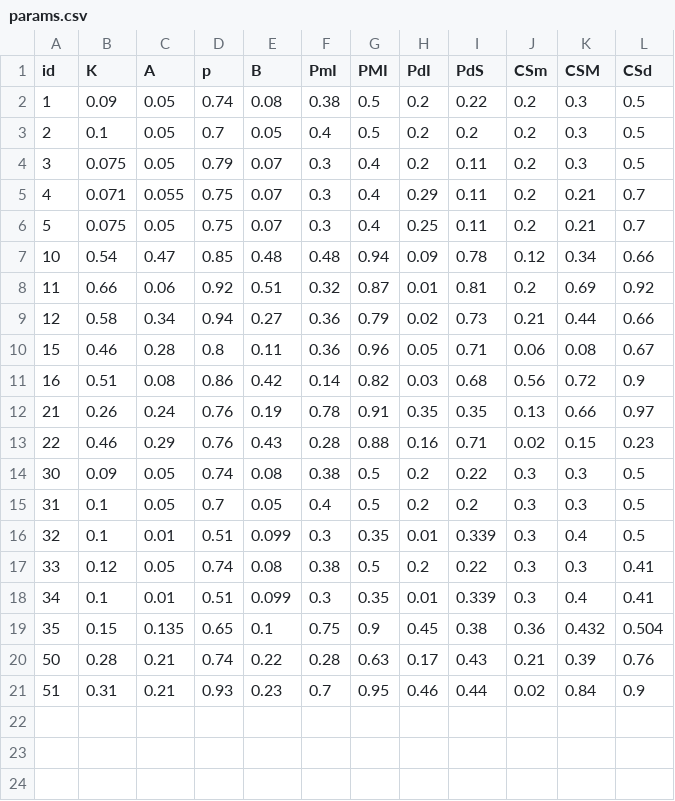
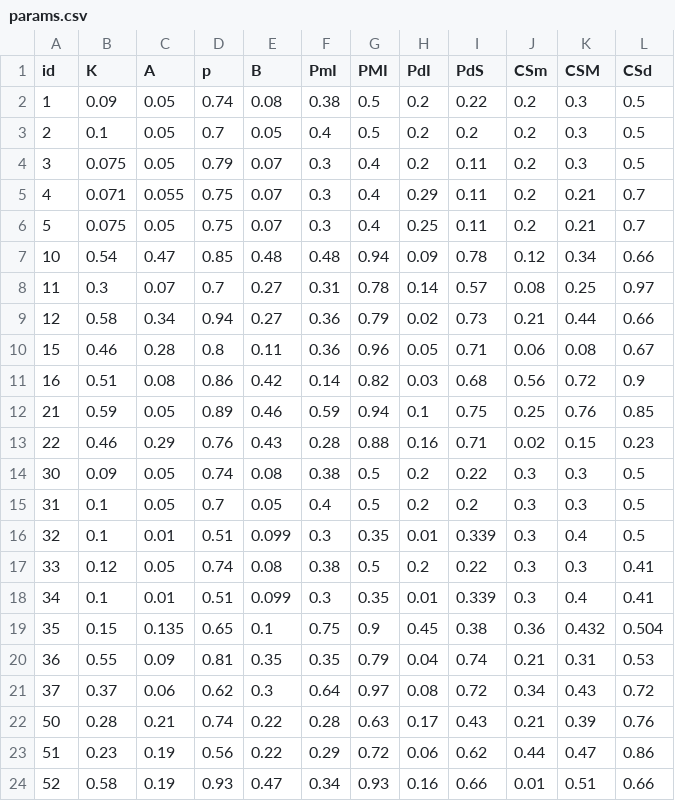
Before and after one commit to manuelbieri/Fumagalli_2020, a CSV file: Fumagalli_Motta_Tarantino_2020/Configurations/params.csv, drawn as a sheet.

```diff
--- a/Fumagalli_Motta_Tarantino_2020/Configurations/params.csv
+++ b/Fumagalli_Motta_Tarantino_2020/Configurations/params.csv
@@ -7,3 +7,3 @@ id,K,A,p,B,PmI,PMI,PdI,PdS,CSm,CSM,CSd
 10,0.54,0.47,0.85,0.48,0.48,0.94,0.09,0.78,0.12,0.34,0.66
-11,0.66,0.06,0.92,0.51,0.32,0.87,0.01,0.81,0.2,0.69,0.92
+11,0.3,0.07,0.7,0.27,0.31,0.78,0.14,0.57,0.08,0.25,0.97
 12,0.58,0.34,0.94,0.27,0.36,0.79,0.02,0.73,0.21,0.44,0.66
@@ -11,3 +11,3 @@ id,K,A,p,B,PmI,PMI,PdI,PdS,CSm,CSM,CSd
 16,0.51,0.08,0.86,0.42,0.14,0.82,0.03,0.68,0.56,0.72,0.9
-21,0.26,0.24,0.76,0.19,0.78,0.91,0.35,0.35,0.13,0.66,0.97
+21,0.59,0.05,0.89,0.46,0.59,0.94,0.1,0.75,0.25,0.76,0.85
 22,0.46,0.29,0.76,0.43,0.28,0.88,0.16,0.71,0.02,0.15,0.23
@@ -19,3 +19,6 @@ id,K,A,p,B,PmI,PMI,PdI,PdS,CSm,CSM,CSd
 35,0.15,0.135,0.65,0.1,0.75,0.9,0.45,0.38,0.36,0.432,0.504
+36,0.55,0.09,0.81,0.35,0.35,0.79,0.04,0.74,0.21,0.31,0.53
+37,0.37,0.06,0.62,0.3,0.64,0.97,0.08,0.72,0.34,0.43,0.72
 50,0.28,0.21,0.74,0.22,0.28,0.63,0.17,0.43,0.21,0.39,0.76
-51,0.31,0.21,0.93,0.23,0.7,0.95,0.46,0.44,0.02,0.84,0.9
+51,0.23,0.19,0.56,0.22,0.29,0.72,0.06,0.62,0.44,0.47,0.86
+52,0.58,0.19,0.93,0.47,0.34,0.93,0.16,0.66,0.01,0.51,0.66
```
Also changed, not shown: 38 other files.
